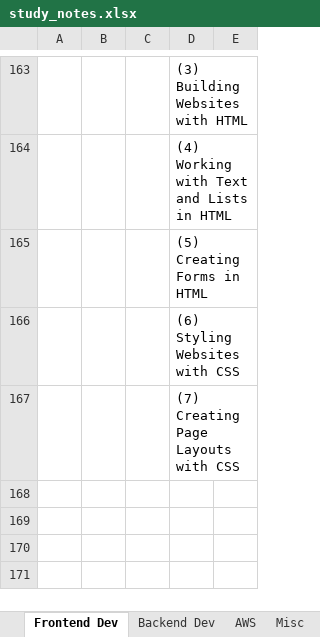
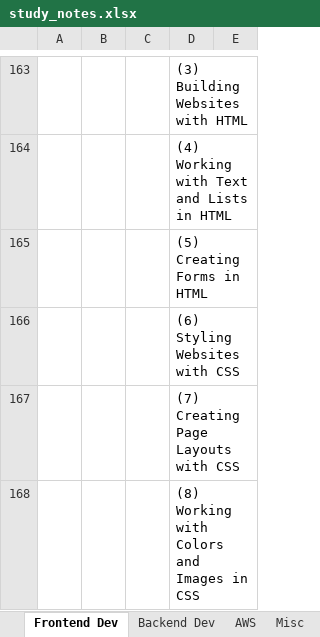
Before and after one commit to specter01wj/LAB-Pluralsight, an Excel workbook: study_notes.xlsx, sheet Frontend Dev, drawn as a sheet; only a part is shown, gaps mark what is left out; values as stored, in another font and other column widths than the file's, no borders; the diff names each change by its address in the sheet, - before the commit and + after, or states it on an @@ line.

Commit message:
06/04/2020 v1

```diff
--- a/study_notes.xlsx (sheet Frontend Dev)
+++ b/study_notes.xlsx (sheet Frontend Dev)
+row 168:  |  |  | (8) Working with Colors and Images in CSS
```
